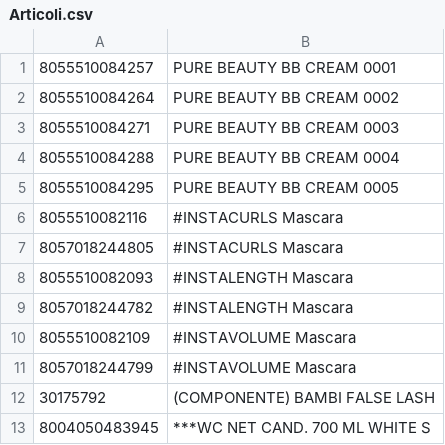
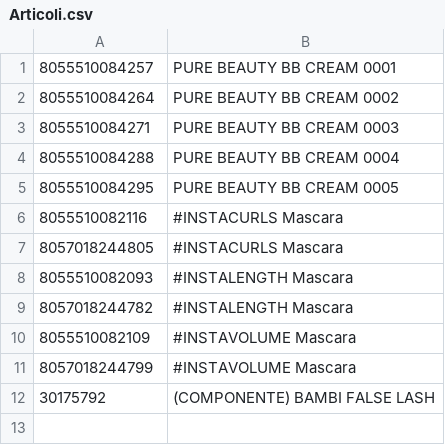
Before and after one commit to Gabriele4k/gedApp, a CSV file: Articoli.csv, drawn as a sheet; the diff names each change by its address in the sheet, - before the commit and + after, or states it on an @@ line.

Commit message:
Update Articoli.csv

```diff
--- a/Articoli.csv
+++ b/Articoli.csv
-row 13: 8004050483945 | ***WC NET CAND. 700 ML WHITE S
```
